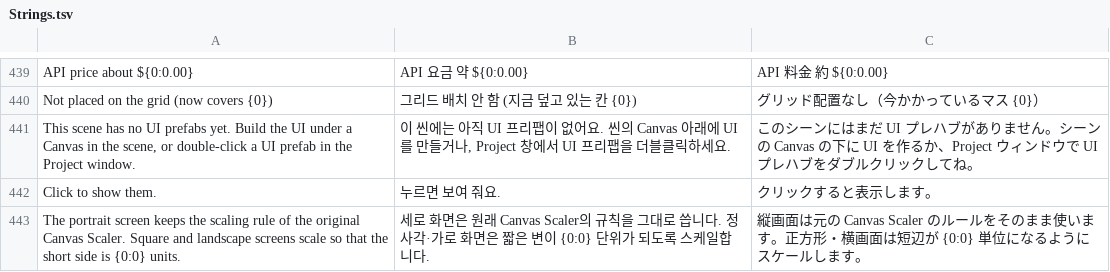
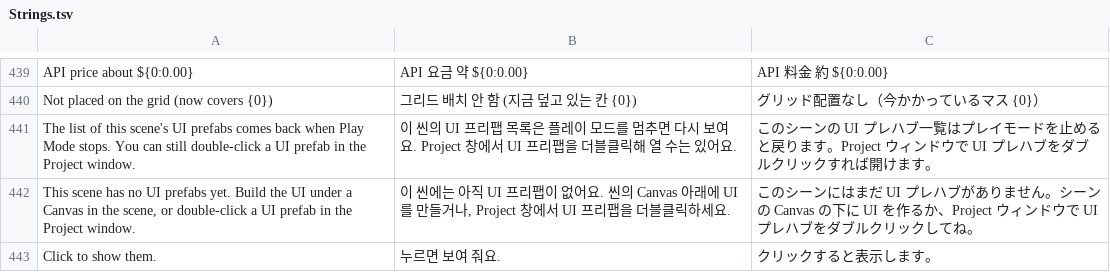
Before and after one commit to RaccoonCoder7/FlexibleUITool, a TSV file: Editor/Localization/Strings.tsv, drawn as a sheet; only a part is shown, gaps mark what is left out; the shorter side is filled out with more unchanged rows; the diff names each change by its address in the sheet, - before the commit and + after, or states it on an @@ line.

Commit message:
1.0.11: full undo for moved groups, Play Mode list notice, group cells follow undo

```diff
--- a/Editor/Localization/Strings.tsv
+++ b/Editor/Localization/Strings.tsv
+row 441: The list of this scene's UI prefabs comes back when Play Mode stops. You can still double-click a UI prefab in the Project window. | 이 씬의 UI 프리팹 목록은 플레이 모드를 멈추면 다시 보여요. Project 창에서 UI 프리팹을 더블클릭해 열 수는 있어요. | このシーンの UI プレハブ一覧はプレイモードを止めると戻ります。Project ウィンドウで UI プレハブをダブルクリックすれば開けます。
```
Also changed, not shown: 5 other files.
